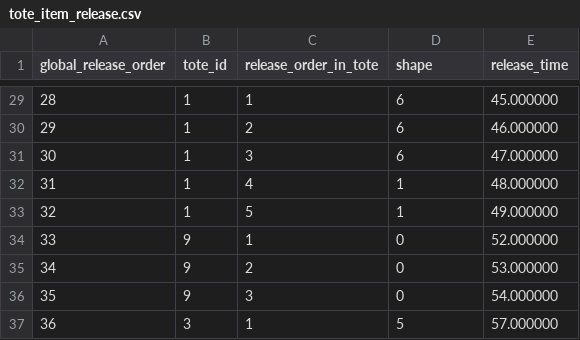
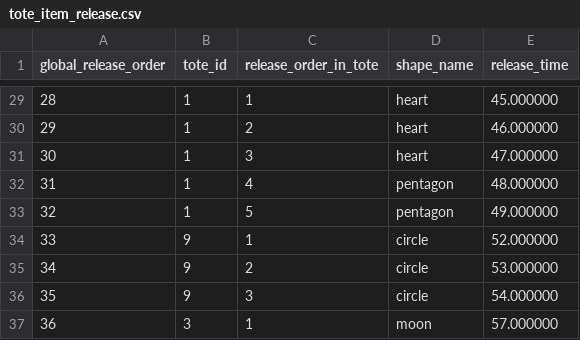
Before and after one commit to kpercyro/MSE-433---Module-3-Warehousing, a CSV file: liam/tote_item_release.csv, drawn as a sheet; only a part is shown, gaps mark what is left out; the diff covers the shown part only.

```diff
--- a/liam/tote_item_release.csv
+++ b/liam/tote_item_release.csv
@@ -1 +1 @@
-global_release_order,tote_id,release_order_in_tote,shape,release_time
+global_release_order,tote_id,release_order_in_tote,shape_name,release_time
@@ -29,9 +29,9 @@ global_release_order,tote_id,release_order_in_tote,shape,release_time
-28,1,1,6,45.000000
-29,1,2,6,46.000000
-30,1,3,6,47.000000
-31,1,4,1,48.000000
-32,1,5,1,49.000000
-33,9,1,0,52.000000
-34,9,2,0,53.000000
-35,9,3,0,54.000000
-36,3,1,5,57.000000
+28,1,1,heart,45.000000
+29,1,2,heart,46.000000
+30,1,3,heart,47.000000
+31,1,4,pentagon,48.000000
+32,1,5,pentagon,49.000000
+33,9,1,circle,52.000000
+34,9,2,circle,53.000000
+35,9,3,circle,54.000000
+36,3,1,moon,57.000000
```
Also changed, not shown: 27 edited cells elsewhere in this file, 2 other files.
